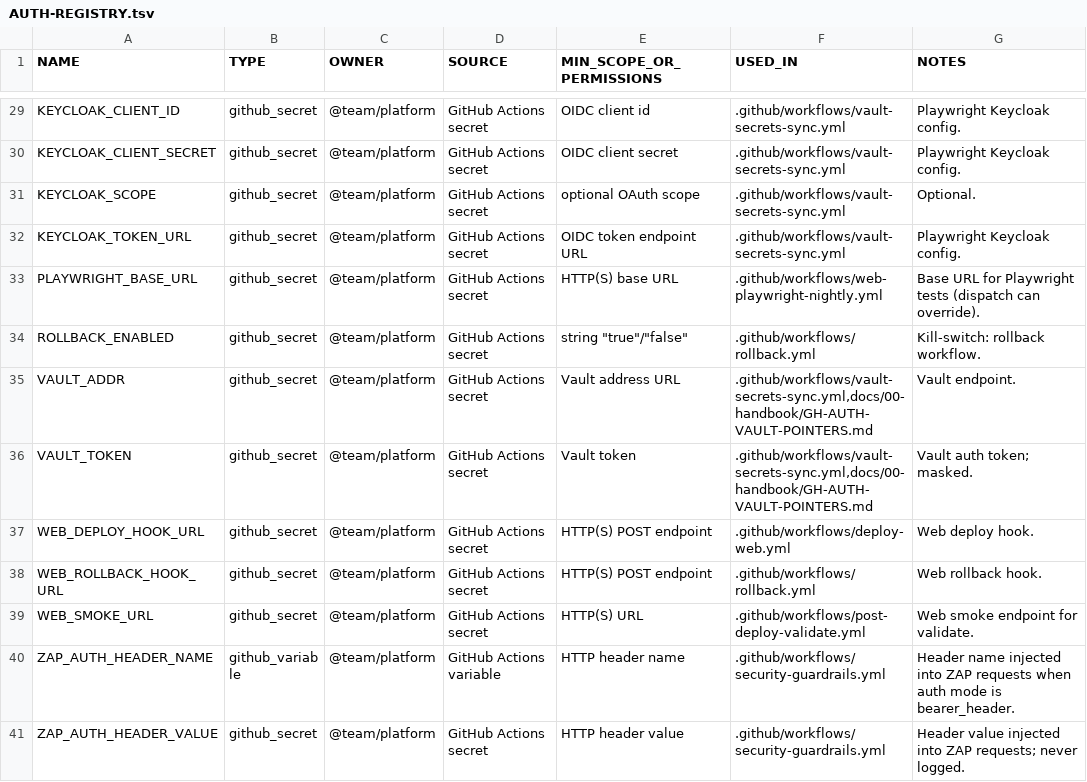
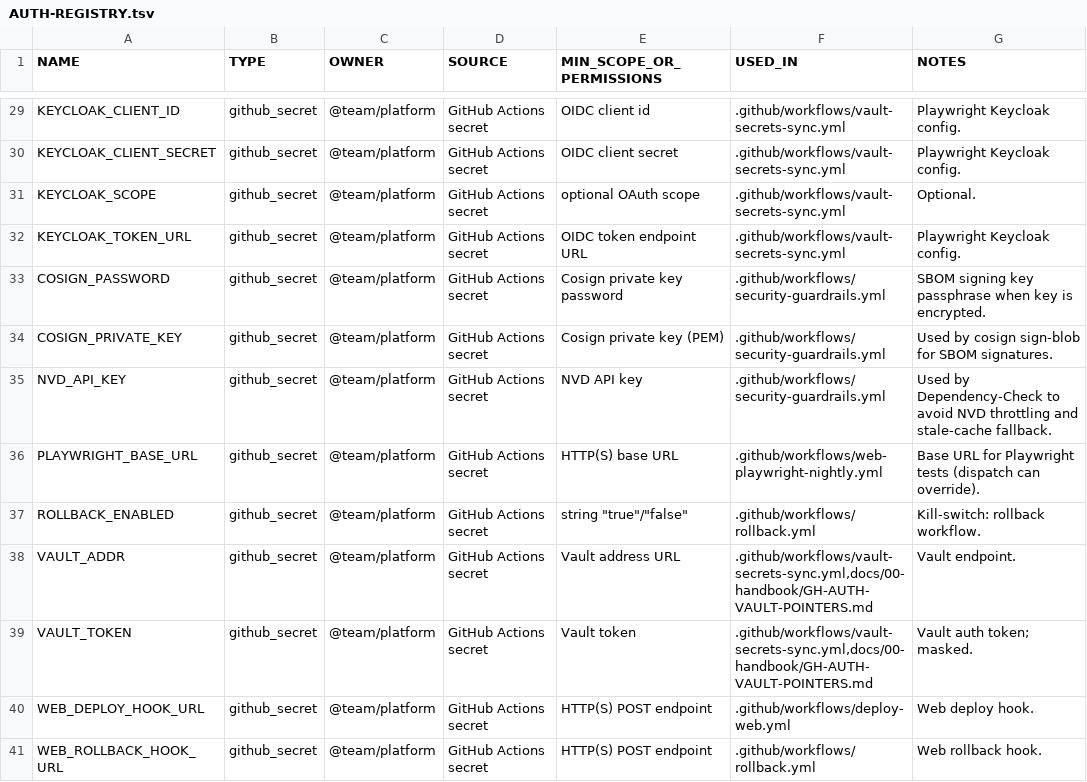
Before and after one commit to Halildeu/platform-ssot, a TSV file: docs/00-handbook/AUTH-REGISTRY.tsv, drawn as a sheet; only a part is shown, gaps mark what is left out; the shorter side is filled out with more unchanged rows.

Commit message:
fix(security): backport guardrails hardening

```diff
--- a/docs/00-handbook/AUTH-REGISTRY.tsv
+++ b/docs/00-handbook/AUTH-REGISTRY.tsv
@@ -32,2 +32,5 @@ KEYCLOAK_SCOPE	github_secret	@team/platform	GitHub Actions secret	optional OAuth
 KEYCLOAK_TOKEN_URL	github_secret	@team/platform	GitHub Actions secret	OIDC token endpoint URL	.github/workflows/vault-secrets-sync.yml	Playwright Keycloak config.
+COSIGN_PASSWORD	github_secret	@team/platform	GitHub Actions secret	Cosign private key password	.github/workflows/security-guardrails.yml	SBOM signing key passphrase when key is encrypted.
+COSIGN_PRIVATE_KEY	github_secret	@team/platform	GitHub Actions secret	Cosign private key (PEM)	.github/workflows/security-guardrails.yml	Used by cosign sign-blob for SBOM signatures.
+NVD_API_KEY	github_secret	@team/platform	GitHub Actions secret	NVD API key	.github/workflows/security-guardrails.yml	Used by Dependency-Check to avoid NVD throttling and stale-cache fallback.
 PLAYWRIGHT_BASE_URL	github_secret	@team/platform	GitHub Actions secret	HTTP(S) base URL	.github/workflows/web-playwright-nightly.yml	Base URL for Playwright tests (dispatch can override).
```
Also changed, not shown: 17 other files.
